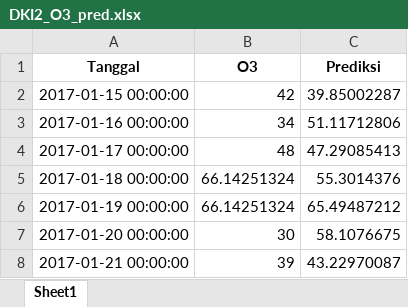
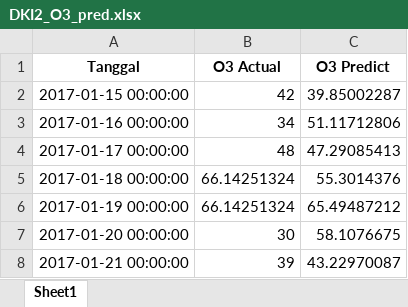
Before and after one commit to whyumubarak/CapstoneDesign-AirQuality, an Excel workbook: Web/files/ELM prediction/DKI 2/DKI2_O3_pred.xlsx, sheet Sheet1, drawn as a sheet; only a part is shown; values as stored, in another font and other column widths than the file's, no borders; the diff names each change by its address in the sheet, - before the commit and + after, or states it on an @@ line.

```diff
--- a/Web/files/ELM prediction/DKI 2/DKI2_O3_pred.xlsx (sheet Sheet1)
+++ b/Web/files/ELM prediction/DKI 2/DKI2_O3_pred.xlsx (sheet Sheet1)
-B1: O3
+B1: O3 Actual
-C1: Prediksi
+C1: O3 Predict
```
Also changed, not shown: Web/files/ELM prediction/DKI 2/DKI2_CO_pred.xlsx, Web/files/ELM prediction/DKI 2/DKI2_NO2_pred.xlsx, 2 other files.
